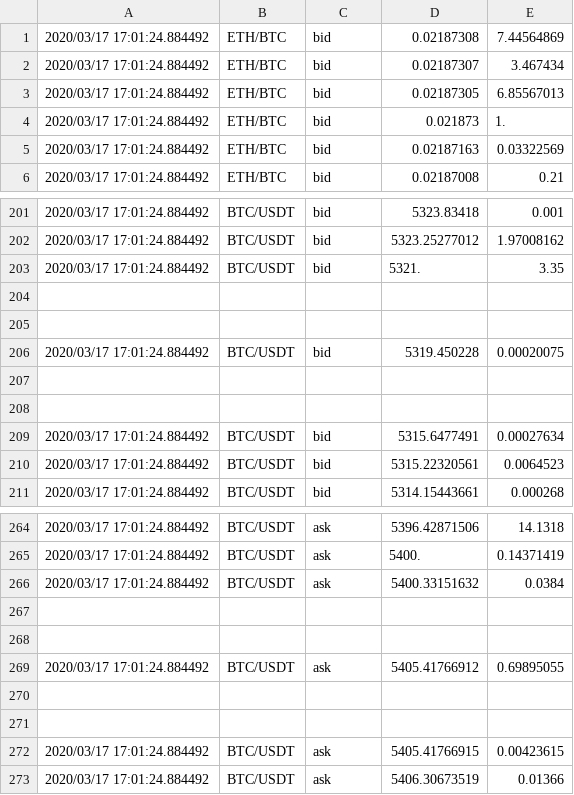
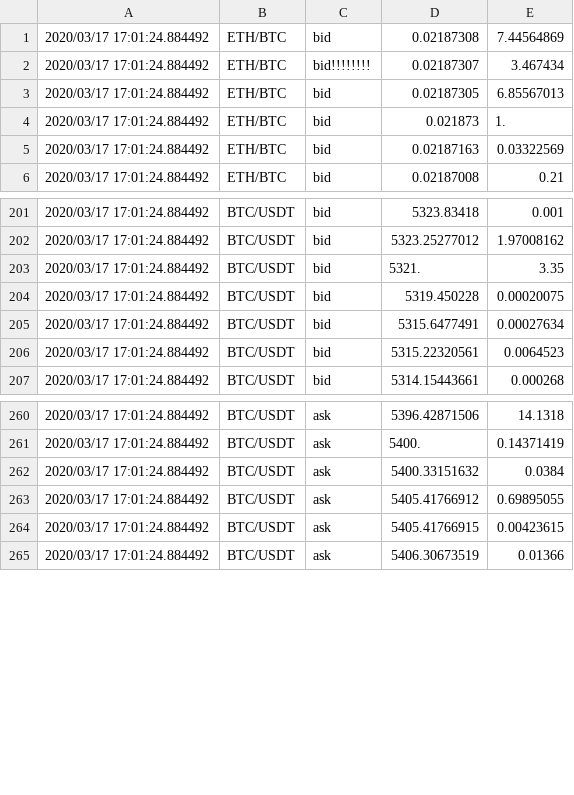
Before and after one commit to thioaana/BitcoinMarketCpp, a CSV file: BtcData.csv, drawn as a sheet; only a part is shown, gaps mark what is left out.

```diff
--- a/BtcData.csv
+++ b/BtcData.csv
@@ -1,3 +1,3 @@
 2020/03/17 17:01:24.884492,ETH/BTC,bid,0.02187308,7.44564869
-2020/03/17 17:01:24.884492,ETH/BTC,bid,0.02187307,3.467434
+2020/03/17 17:01:24.884492,ETH/BTC,bid!!!!!!!!,0.02187307,3.467434
 2020/03/17 17:01:24.884492,ETH/BTC,bid,0.02187305,6.85567013
@@ -203,7 +203,3 @@
 2020/03/17 17:01:24.884492,BTC/USDT,bid,5321.,3.35
-
-
 2020/03/17 17:01:24.884492,BTC/USDT,bid,5319.450228,0.00020075
-
-
 2020/03/17 17:01:24.884492,BTC/USDT,bid,5315.6477491,0.00027634
@@ -266,7 +262,3 @@
 2020/03/17 17:01:24.884492,BTC/USDT,ask,5400.33151632,0.0384
-
-
 2020/03/17 17:01:24.884492,BTC/USDT,ask,5405.41766912,0.69895055
-
-
 2020/03/17 17:01:24.884492,BTC/USDT,ask,5405.41766915,0.00423615
```
Also changed, not shown: 10 other files.
